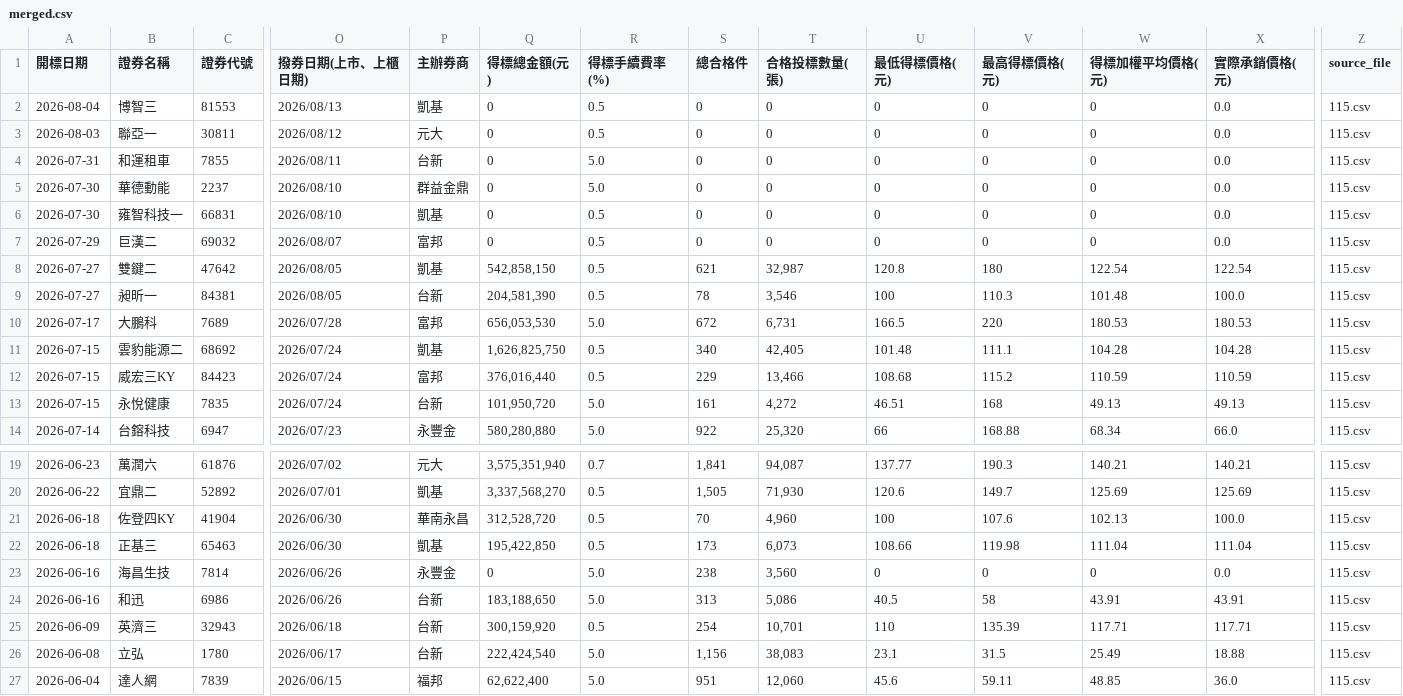
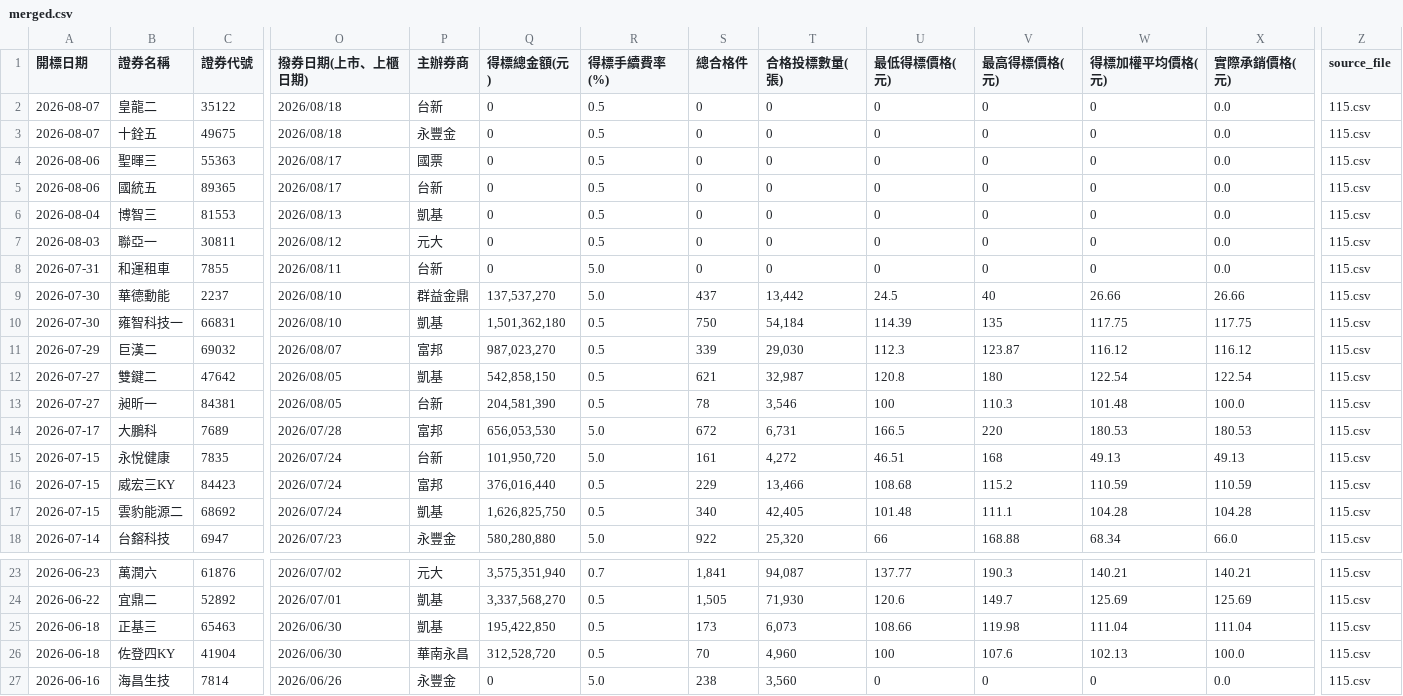
Before and after one commit to Aryido/auction, a CSV file: years/final/merged.csv, drawn as a sheet; only a part is shown, gaps mark what is left out; the shorter side is filled out with more unchanged rows; addresses are those after the commit; rows hold the shown columns only; the diff covers the shown part only; the diff names each change by its address in the sheet, - before the commit and + after, or states it on an @@ line.

```diff
--- a/years/final/merged.csv
+++ b/years/final/merged.csv
+row 2: 2026-08-07 | 皇龍二 | 35122 | 2026/08/18 | 台新 | 0 | 0.5 | 0 | 0 | 0 | 0 | 0 | 0.0 | 115.csv
+row 3: 2026-08-07 | 十銓五 | 49675 | 2026/08/18 | 永豐金 | 0 | 0.5 | 0 | 0 | 0 | 0 | 0 | 0.0 | 115.csv
+row 4: 2026-08-06 | 聖暉三 | 55363 | 2026/08/17 | 國票 | 0 | 0.5 | 0 | 0 | 0 | 0 | 0 | 0.0 | 115.csv
+row 5: 2026-08-06 | 國統五 | 89365 | 2026/08/17 | 台新 | 0 | 0.5 | 0 | 0 | 0 | 0 | 0 | 0.0 | 115.csv
-Q9 (得標總金額(元)): 0
+Q9 (得標總金額(元)): 137,537,270
-S9 (總合格件): 0
+S9 (總合格件): 437
-T9 (合格投標數量(張)): 0
+T9 (合格投標數量(張)): 13,442
-U9 (最低得標價格(元)): 0
+U9 (最低得標價格(元)): 24.5
-V9 (最高得標價格(元)): 0
+V9 (最高得標價格(元)): 40
-W9 (得標加權平均價格(元)): 0
+W9 (得標加權平均價格(元)): 26.66
-X9 (實際承銷價格(元)): 0.0
+X9 (實際承銷價格(元)): 26.66
-Q10 (得標總金額(元)): 0
+Q10 (得標總金額(元)): 1,501,362,180
-S10 (總合格件): 0
+S10 (總合格件): 750
-T10 (合格投標數量(張)): 0
+T10 (合格投標數量(張)): 54,184
-U10 (最低得標價格(元)): 0
+U10 (最低得標價格(元)): 114.39
-V10 (最高得標價格(元)): 0
+V10 (最高得標價格(元)): 135
-W10 (得標加權平均價格(元)): 0
+W10 (得標加權平均價格(元)): 117.75
-X10 (實際承銷價格(元)): 0.0
+X10 (實際承銷價格(元)): 117.75
-Q11 (得標總金額(元)): 0
+Q11 (得標總金額(元)): 987,023,270
-S11 (總合格件): 0
+S11 (總合格件): 339
-T11 (合格投標數量(張)): 0
+T11 (合格投標數量(張)): 29,030
-U11 (最低得標價格(元)): 0
+U11 (最低得標價格(元)): 112.3
-V11 (最高得標價格(元)): 0
+V11 (最高得標價格(元)): 123.87
-W11 (得標加權平均價格(元)): 0
+W11 (得標加權平均價格(元)): 116.12
-X11 (實際承銷價格(元)): 0.0
+X11 (實際承銷價格(元)): 116.12
@@ row 13 moved to row 15: 2026-07-15 @@
@@ row 12 moved to row 16: 2026-07-15 @@
@@ row 22 moved to row 25: 2026-06-18 @@
```
Also changed, not shown: 56 moved rows elsewhere in this file, years/115.csv.
